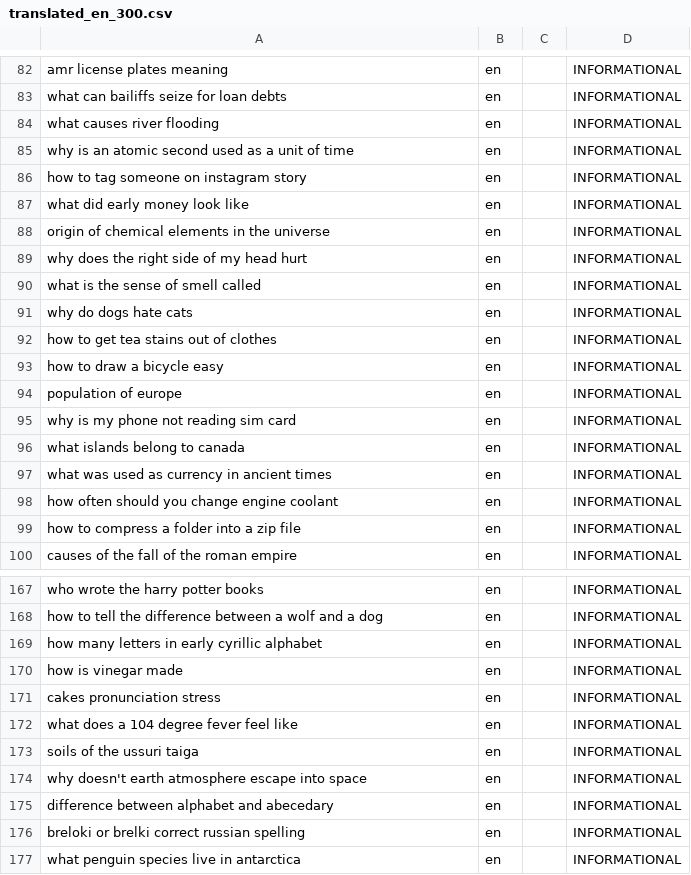
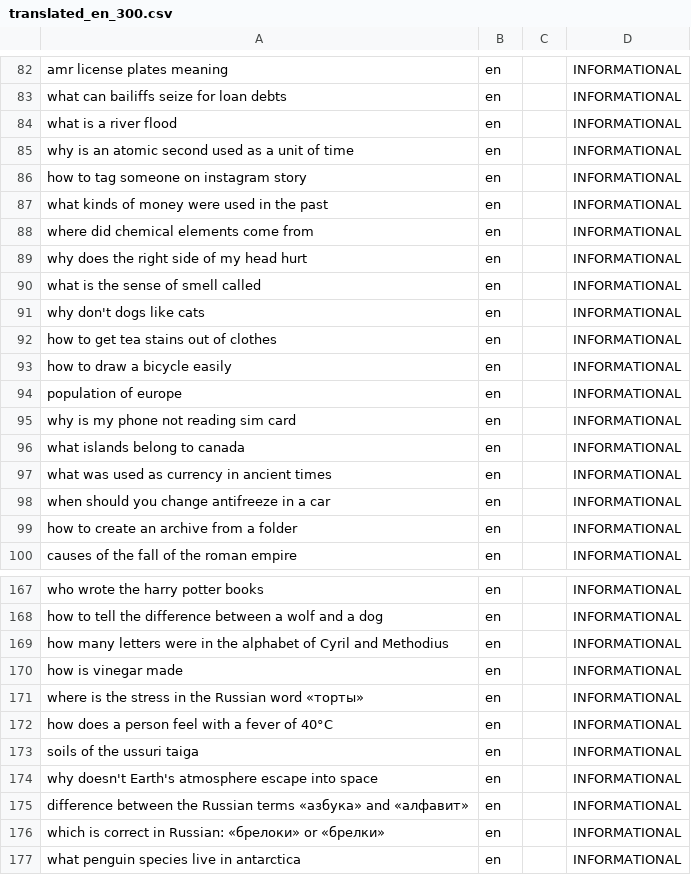
Before and after one commit to razumkovDm/traning, a CSV file: TranslationQueue/INFORMATIONAL/translated_en_300.csv, drawn as a sheet; only a part is shown, gaps mark what is left out; the diff covers the shown part only.

Commit message:
QA: correct 57 English INFORMATIONAL queries for semantic fidelity and natural search phrasing

```diff
--- a/TranslationQueue/INFORMATIONAL/translated_en_300.csv
+++ b/TranslationQueue/INFORMATIONAL/translated_en_300.csv
@@ -83,12 +83,12 @@ amr license plates meaning;en;;INFORMATIONAL
 what can bailiffs seize for loan debts;en;;INFORMATIONAL
-what causes river flooding;en;;INFORMATIONAL
+what is a river flood;en;;INFORMATIONAL
 why is an atomic second used as a unit of time;en;;INFORMATIONAL
 how to tag someone on instagram story;en;;INFORMATIONAL
-what did early money look like;en;;INFORMATIONAL
-origin of chemical elements in the universe;en;;INFORMATIONAL
+what kinds of money were used in the past;en;;INFORMATIONAL
+where did chemical elements come from;en;;INFORMATIONAL
 why does the right side of my head hurt;en;;INFORMATIONAL
 what is the sense of smell called;en;;INFORMATIONAL
-why do dogs hate cats;en;;INFORMATIONAL
+why don't dogs like cats;en;;INFORMATIONAL
 how to get tea stains out of clothes;en;;INFORMATIONAL
-how to draw a bicycle easy;en;;INFORMATIONAL
+how to draw a bicycle easily;en;;INFORMATIONAL
 population of europe;en;;INFORMATIONAL
@@ -97,4 +97,4 @@ what islands belong to canada;en;;INFORMATIONAL
 what was used as currency in ancient times;en;;INFORMATIONAL
-how often should you change engine coolant;en;;INFORMATIONAL
-how to compress a folder into a zip file;en;;INFORMATIONAL
+when should you change antifreeze in a car;en;;INFORMATIONAL
+how to create an archive from a folder;en;;INFORMATIONAL
 causes of the fall of the roman empire;en;;INFORMATIONAL
@@ -168,10 +168,10 @@ who wrote the harry potter books;en;;INFORMATIONAL
 how to tell the difference between a wolf and a dog;en;;INFORMATIONAL
-how many letters in early cyrillic alphabet;en;;INFORMATIONAL
+how many letters were in the alphabet of Cyril and Methodius;en;;INFORMATIONAL
 how is vinegar made;en;;INFORMATIONAL
-cakes pronunciation stress;en;;INFORMATIONAL
-what does a 104 degree fever feel like;en;;INFORMATIONAL
+where is the stress in the Russian word «торты»;en;;INFORMATIONAL
+how does a person feel with a fever of 40°C;en;;INFORMATIONAL
 soils of the ussuri taiga;en;;INFORMATIONAL
-why doesn't earth atmosphere escape into space;en;;INFORMATIONAL
-difference between alphabet and abecedary;en;;INFORMATIONAL
-breloki or brelki correct russian spelling;en;;INFORMATIONAL
+why doesn't Earth's atmosphere escape into space;en;;INFORMATIONAL
+difference between the Russian terms «азбука» and «алфавит»;en;;INFORMATIONAL
+which is correct in Russian: «брелоки» or «брелки»;en;;INFORMATIONAL
 what penguin species live in antarctica;en;;INFORMATIONAL
```
Also changed, not shown: 44 edited cells elsewhere in this file.
